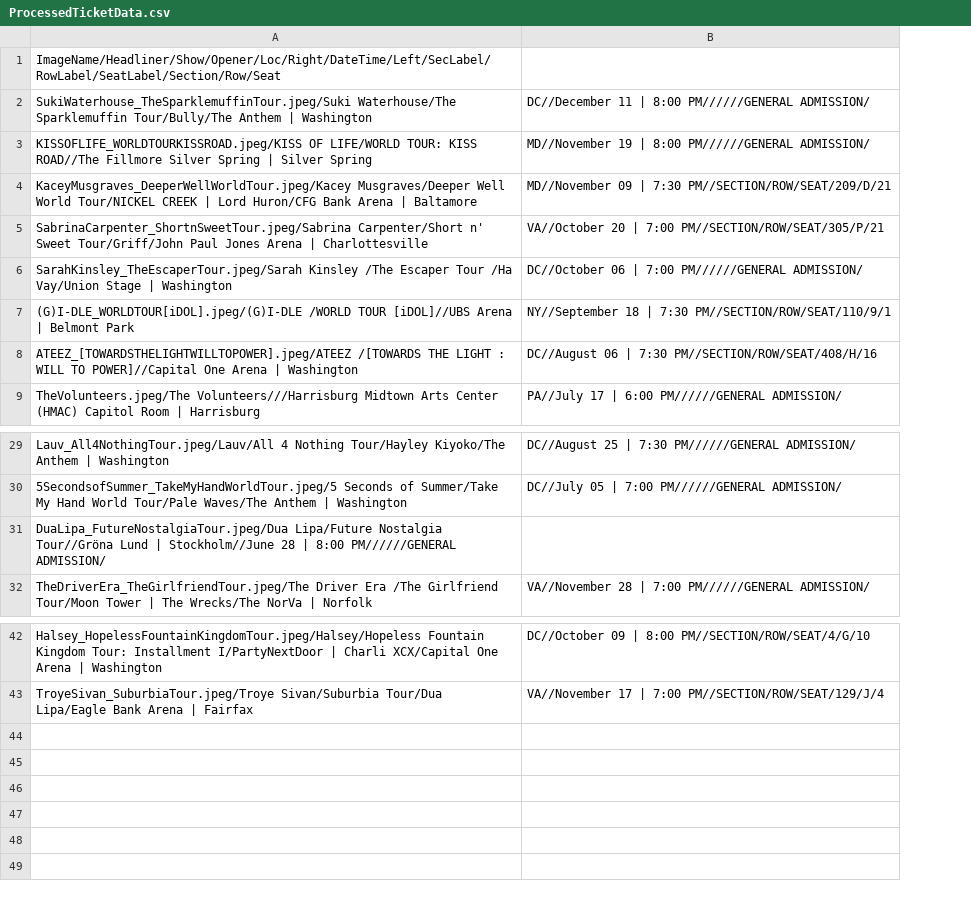
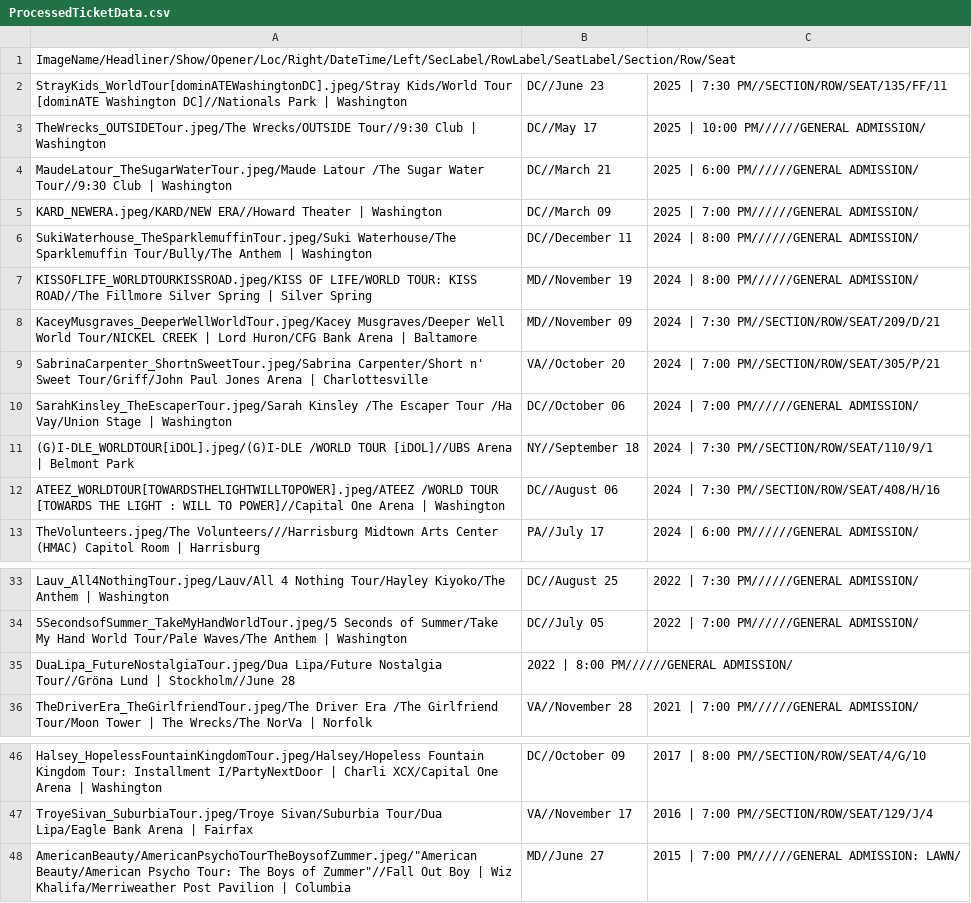
Before and after one commit to meglin234/concert-cards, a CSV file: ConcertCards_2.1/data/ProcessedTicketData.csv, drawn as a sheet; only a part is shown, gaps mark what is left out; removed rows and columns are numbered as before the commit, all else as after; the diff names each change by its address in the sheet, - before the commit and + after, or states it on an @@ line.

Commit message:
Add files via upload

```diff
--- a/ConcertCards_2.1/data/ProcessedTicketData.csv
+++ b/ConcertCards_2.1/data/ProcessedTicketData.csv
-column B, rows 2-9: DC//December 11 | 8:00 PM//////GENERAL ADMISSION/ | MD//November 19 | 8:00 PM//////GENERAL ADMISSION/ | MD//November 09 | 7:30 PM//SECTION/ROW/SEAT/209/D/21 | VA//October 20 | 7:00 PM//SECTION/ROW/SEAT/305/P/21 | DC//October 06 | 7:00 PM//////GENERAL ADMISSION/ | NY//September 18 | 7:30 PM//SECTION/ROW/SEAT/110/9/1 | DC//August 06 | 7:30 PM//SECTION/ROW/SEAT/408/H/16 | PA//July 17 | 6:00 PM//////GENERAL ADMISSION/; rows 29-32: DC//August 25 | 7:30 PM//////GENERAL ADMISSION/ | DC//July 05 | 7:00 PM//////GENERAL ADMISSION/ |  | VA//November 28 | 7:00 PM//////GENERAL ADMISSION/; rows 42-43: DC//October 09 | 8:00 PM//SECTION/ROW/SEAT/4/G/10 | VA//November 17 | 7:00 PM//SECTION/ROW/SEAT/129/J/4
+column B, rows 6-13: DC//December 11 | MD//November 19 | MD//November 09 | VA//October 20 | DC//October 06 | NY//September 18 | DC//August 06 | PA//July 17; rows 33-36: DC//August 25 | DC//July 05 | 2022 | 8:00 PM//////GENERAL ADMISSION/ | VA//November 28; rows 46-47: DC//October 09 | VA//November 17
+column C, rows 6-13: 2024 | 8:00 PM//////GENERAL ADMISSION/ | 2024 | 8:00 PM//////GENERAL ADMISSION/ | 2024 | 7:30 PM//SECTION/ROW/SEAT/209/D/21 | 2024 | 7:00 PM//SECTION/ROW/SEAT/305/P/21 | 2024 | 7:00 PM//////GENERAL ADMISSION/ | 2024 | 7:30 PM//SECTION/ROW/SEAT/110/9/1 | 2024 | 7:30 PM//SECTION/ROW/SEAT/408/H/16 | 2024 | 6:00 PM//////GENERAL ADMISSION/; rows 33-36: 2022 | 7:30 PM//////GENERAL ADMISSION/ | 2022 | 7:00 PM//////GENERAL ADMISSION/ |  | 2021 | 7:00 PM//////GENERAL ADMISSION/; rows 46-47: 2017 | 8:00 PM//SECTION/ROW/SEAT/4/G/10 | 2016 | 7:00 PM//SECTION/ROW/SEAT/129/J/4
+row 2: StrayKids_WorldTour[dominATEWashingtonDC].jpeg/Stray Kids/World Tour [dominATE Washington DC]//Nationals Park | Washington | DC//June 23 | 2025 | 7:30 PM//SECTION/ROW/SEAT/135/FF/11
+row 3: TheWrecks_OUTSIDETour.jpeg/The Wrecks/OUTSIDE Tour//9:30 Club | Washington | DC//May 17 | 2025 | 10:00 PM//////GENERAL ADMISSION/
+row 4: MaudeLatour_TheSugarWaterTour.jpeg/Maude Latour /The Sugar Water Tour//9:30 Club | Washington | DC//March 21 | 2025 | 6:00 PM//////GENERAL ADMISSION/
+row 5: KARD_NEWERA.jpeg/KARD/NEW ERA//Howard Theater | Washington | DC//March 09 | 2025 | 7:00 PM//////GENERAL ADMISSION/
-A12: ATEEZ_[TOWARDSTHELIGHTWILLTOPOWER].jpeg/ATEEZ /[TOWARDS THE LIGHT…
+A12: ATEEZ_WORLDTOUR[TOWARDSTHELIGHTWILLTOPOWER].jpeg/ATEEZ /WORLD TOUR [TOWARDS THE LIGHT…
-A35: …Stockholm//June 28 | 8:00 PM//////GENERAL ADMISSION/
+A35: …Stockholm//June 28
+row 48: AmericanBeauty/AmericanPsychoTourTheBoysofZummer.jpeg/"American Beauty/American Psycho Tour: The Boys of Zummer"//Fall Out Boy | Wiz Khalifa/Merriweather Post Pavilion | Columbia | MD//June 27 | 2015 | 7:00 PM//////GENERAL ADMISSION: LAWN/
```
